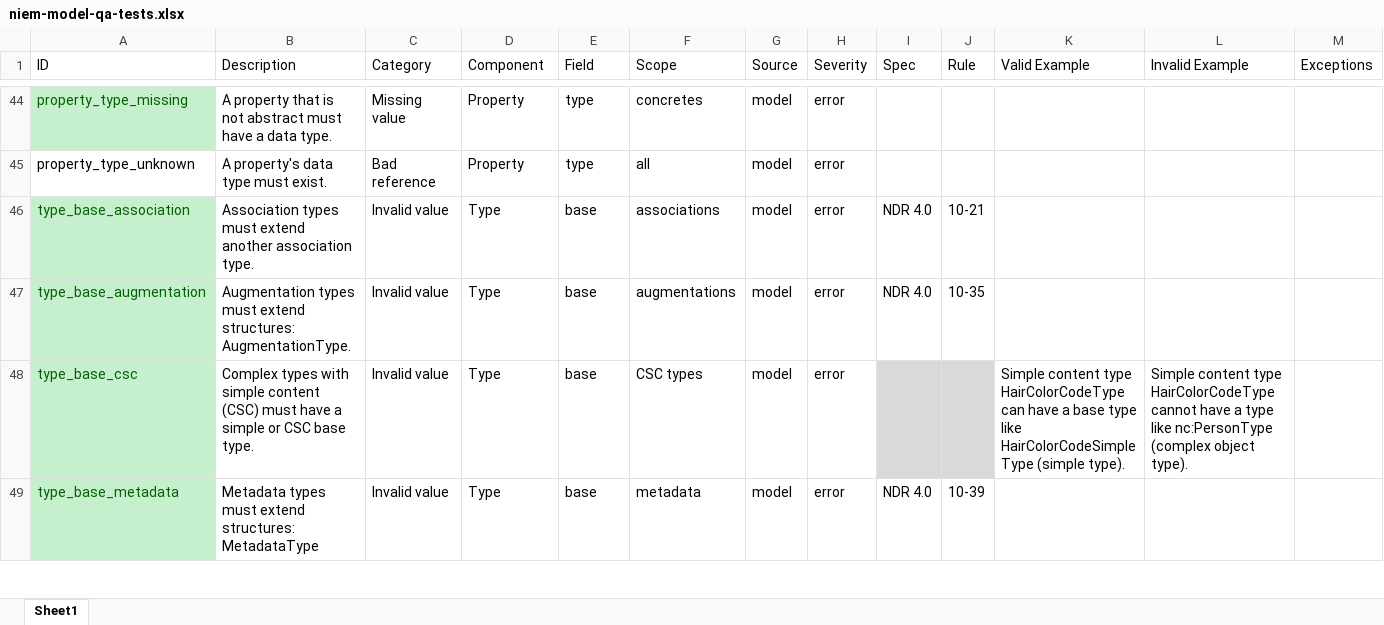
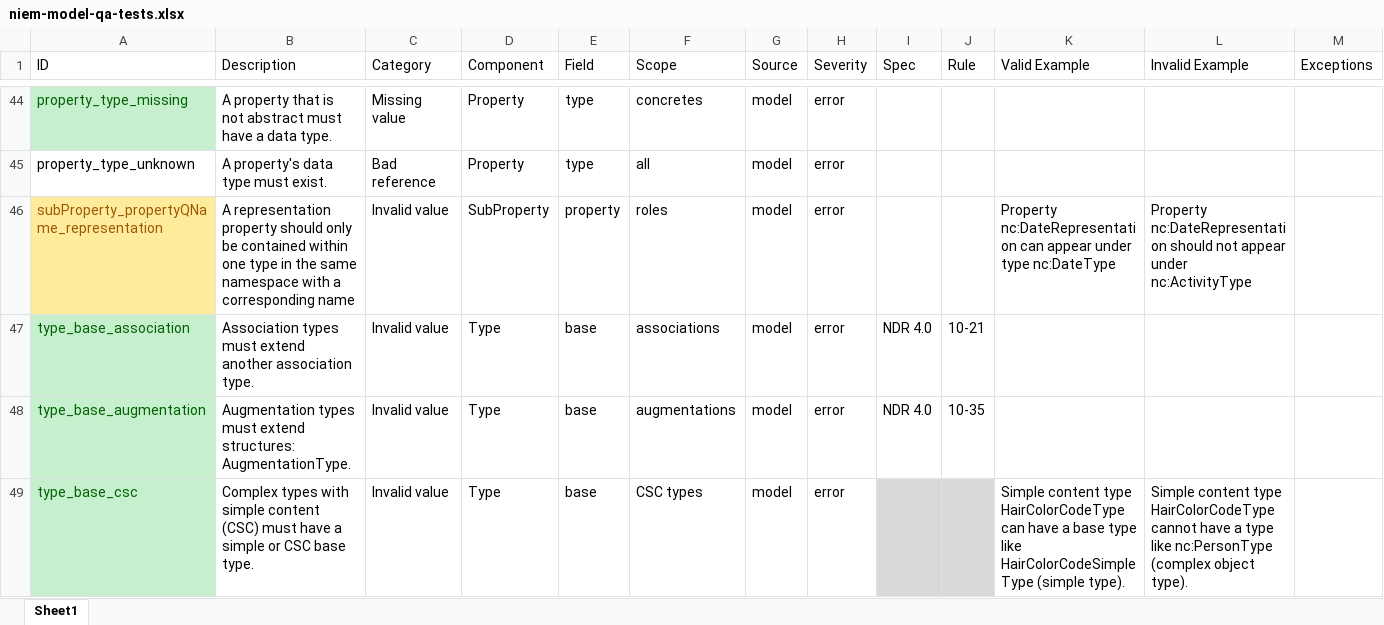
Before and after one commit to cdmgtri/niem-model-qa, an Excel workbook: niem-model-qa-tests.xlsx, sheet Sheet1, drawn as a sheet; only a part is shown, gaps mark what is left out; the shorter side is filled out with more unchanged rows; values as stored, in another font and other column widths than the file's, no borders; conditional formats and table styles not drawn; rows hold the shown columns only; the diff names each change by its address in the sheet, - before the commit and + after, or states it on an @@ line.

Commit message:
Started subProperty tests

```diff
--- a/niem-model-qa-tests.xlsx (sheet Sheet1)
+++ b/niem-model-qa-tests.xlsx (sheet Sheet1)
+row 46: subProperty_propertyQName_representation | A representation property should only be contained within one type in the same namespace with a corresponding name | Invalid value | SubProperty | property | roles | model | error |  |  | Property nc:DateRepresentation can appear under type nc:DateType | Property nc:DateRepresentation should not appear under nc:ActivityType
```
Also changed, not shown: 4 other files.
